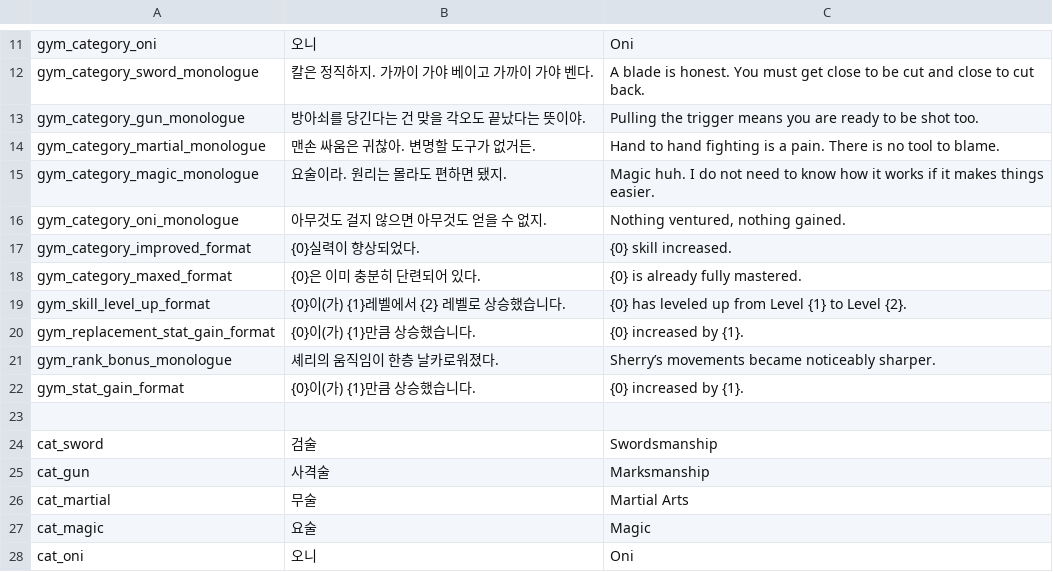
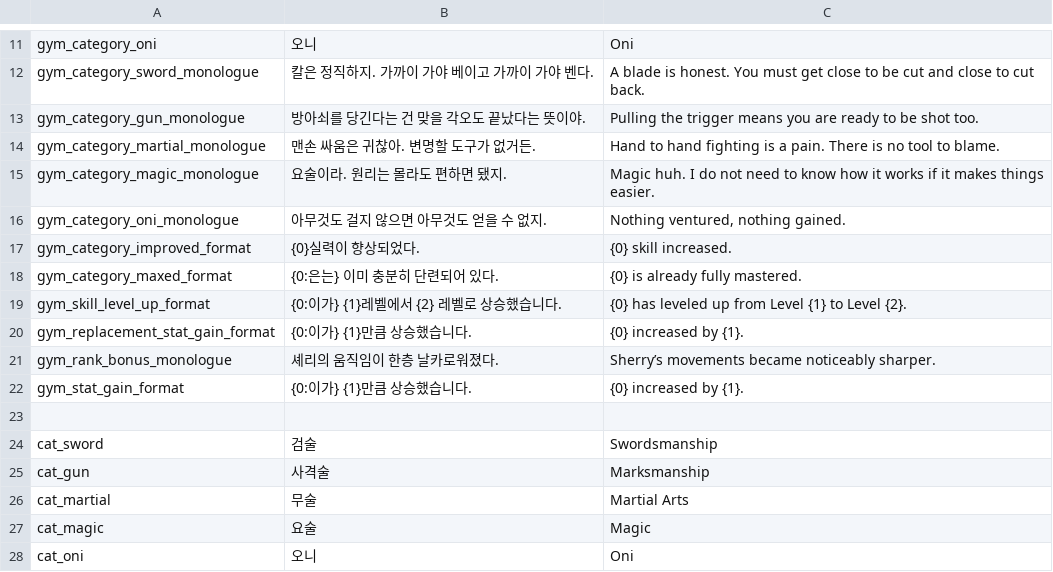
Before and after one commit to albertk0305/DevilsCut, a CSV file: Assets/CSV/Fightclub.csv, drawn as a sheet; only a part is shown, gaps mark what is left out.

```diff
--- a/Assets/CSV/Fightclub.csv
+++ b/Assets/CSV/Fightclub.csv
@@ -17,7 +17,7 @@ gym_category_oni_monologue,아무것도 걸지 않으면 아무것도 얻을 수
 gym_category_improved_format,{0}실력이 향상되었다.,{0} skill increased.
-gym_category_maxed_format,{0}은 이미 충분히 단련되어 있다.,{0} is already fully mastered.
-gym_skill_level_up_format,{0}이(가) {1}레벨에서 {2} 레벨로 상승했습니다.,{0} has leveled up from Level {1} to Level {2}.
-gym_replacement_stat_gain_format,{0}이(가) {1}만큼 상승했습니다.,{0} increased by {1}.
+gym_category_maxed_format,{0:은는} 이미 충분히 단련되어 있다.,{0} is already fully mastered.
+gym_skill_level_up_format,{0:이가} {1}레벨에서 {2} 레벨로 상승했습니다.,{0} has leveled up from Level {1} to Level {2}.
+gym_replacement_stat_gain_format,{0:이가} {1}만큼 상승했습니다.,{0} increased by {1}.
 gym_rank_bonus_monologue,셰리의 움직임이 한층 날카로워졌다.,Sherry’s movements became noticeably sharper.
-gym_stat_gain_format,{0}이(가) {1}만큼 상승했습니다.,{0} increased by {1}.
+gym_stat_gain_format,{0:이가} {1}만큼 상승했습니다.,{0} increased by {1}.
 ,,
```
Also changed, not shown: 3 other files.
